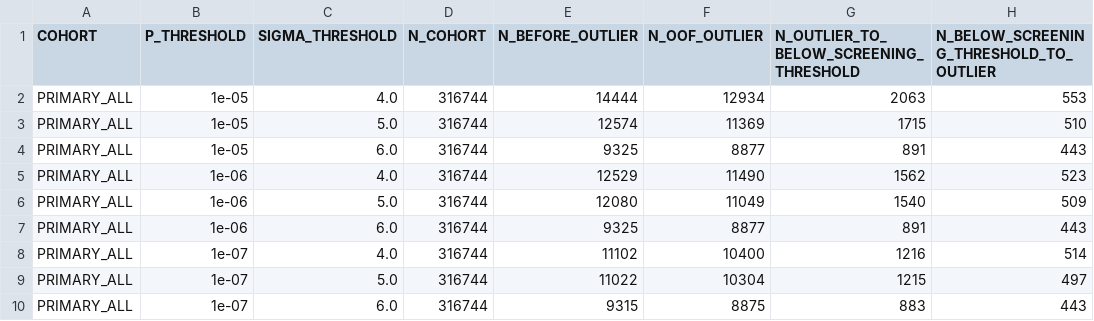
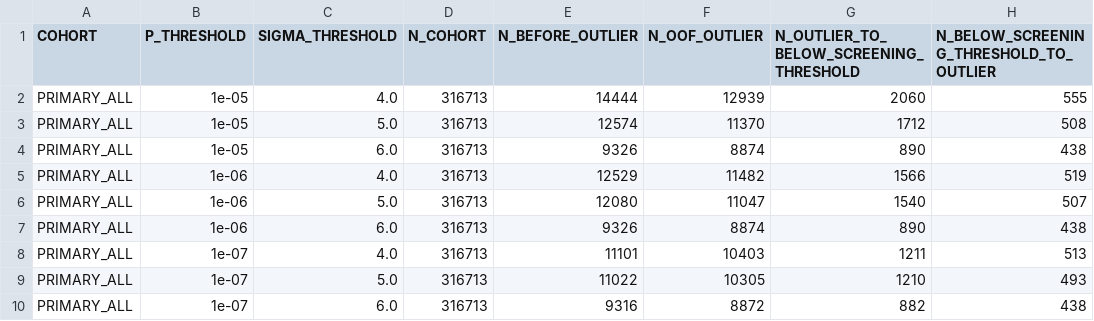
Before and after one commit to Xopoko/desi-rv-variables, a CSV file: reports/threshold_sensitivity.csv, drawn as a sheet; only a part is shown; the diff covers the shown part only.

```diff
--- a/reports/threshold_sensitivity.csv
+++ b/reports/threshold_sensitivity.csv
@@ -1,10 +1,10 @@
 COHORT,P_THRESHOLD,SIGMA_THRESHOLD,N_COHORT,N_BEFORE_OUTLIER,N_OOF_OUTLIER,N_OUTLIER_TO_BELOW_SCREENING_THRESHOLD,N_BELOW_SCREENING_THRESHOLD_TO_OUTLIER
-PRIMARY_ALL,1e-05,4.0,316744,14444,12934,2063,553
-PRIMARY_ALL,1e-05,5.0,316744,12574,11369,1715,510
-PRIMARY_ALL,1e-05,6.0,316744,9325,8877,891,443
-PRIMARY_ALL,1e-06,4.0,316744,12529,11490,1562,523
-PRIMARY_ALL,1e-06,5.0,316744,12080,11049,1540,509
-PRIMARY_ALL,1e-06,6.0,316744,9325,8877,891,443
-PRIMARY_ALL,1e-07,4.0,316744,11102,10400,1216,514
-PRIMARY_ALL,1e-07,5.0,316744,11022,10304,1215,497
-PRIMARY_ALL,1e-07,6.0,316744,9315,8875,883,443
+PRIMARY_ALL,1e-05,4.0,316713,14444,12939,2060,555
+PRIMARY_ALL,1e-05,5.0,316713,12574,11370,1712,508
+PRIMARY_ALL,1e-05,6.0,316713,9326,8874,890,438
+PRIMARY_ALL,1e-06,4.0,316713,12529,11482,1566,519
+PRIMARY_ALL,1e-06,5.0,316713,12080,11047,1540,507
+PRIMARY_ALL,1e-06,6.0,316713,9326,8874,890,438
+PRIMARY_ALL,1e-07,4.0,316713,11101,10403,1211,513
+PRIMARY_ALL,1e-07,5.0,316713,11022,10305,1210,493
+PRIMARY_ALL,1e-07,6.0,316713,9316,8872,882,438
```
Also changed, not shown: 22 edited cells elsewhere in this file, reports/metric_shift_summary.csv, reports/primary_cohort_transition_table.csv, 8 other files.
